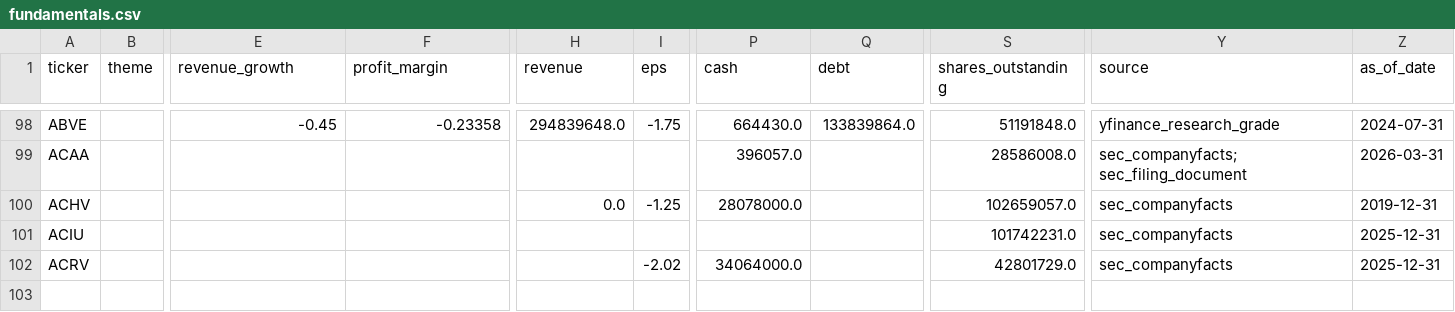
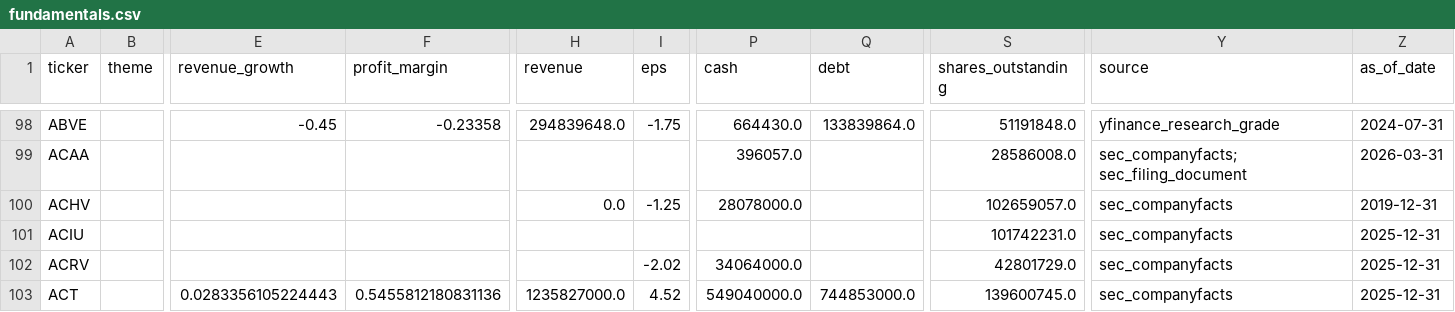
Before and after one commit to YuzeJ21/Stock-Analysis, a CSV file: data/fundamentals.csv, drawn as a sheet; only a part is shown, gaps mark what is left out; rows hold the shown columns only; the diff names each change by its address in the sheet, - before the commit and + after, or states it on an @@ line.

Commit message:
Apply ACT SEC fundamentals share proof

```diff
--- a/data/fundamentals.csv
+++ b/data/fundamentals.csv
+row 103: ACT |  | 0.0283356105224443 | 0.5455812180831136 | 1235827000.0 | 4.52 | 549040000.0 | 744853000.0 | 139600745.0 | sec_companyfacts | 2025-12-31
```
Also changed, not shown: data/reviewed_batch_proofs.csv.
